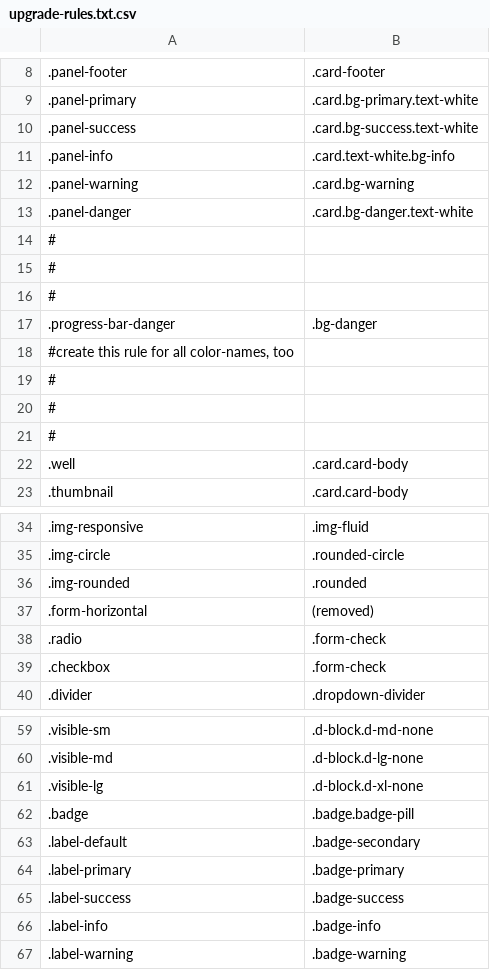
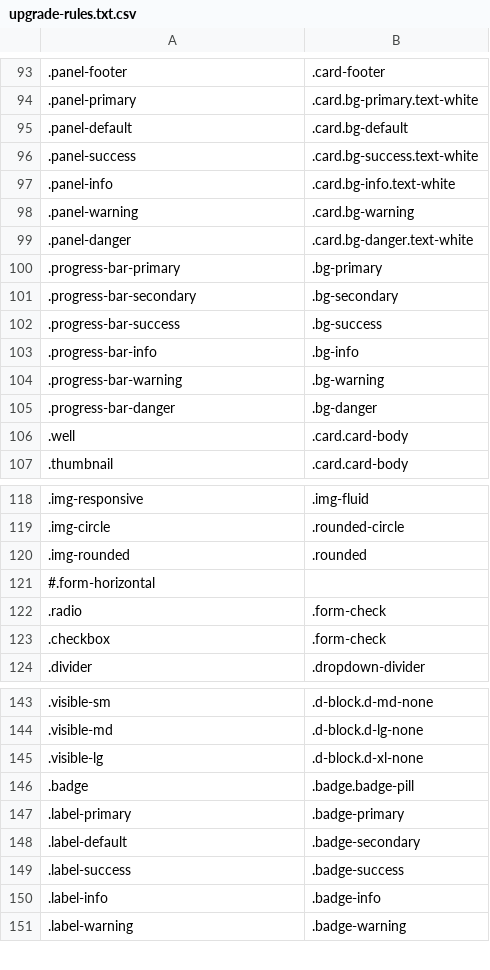
Before and after one commit to tonitone/bootstrap-upgrade-helper, a CSV file: upgrade-rules.txt.csv, drawn as a sheet; only a part is shown, gaps mark what is left out; the diff covers the shown part only.

Commit message:
Changes: extended upgrade-rules

```diff
--- a/upgrade-rules.txt.csv
+++ b/upgrade-rules.txt.csv
@@ -9,14 +94,13 @@
 .panel-primary;.card.bg-primary.text-white
+.panel-default;.card.bg-default
 .panel-success;.card.bg-success.text-white
-.panel-info;.card.text-white.bg-info
+.panel-info;.card.bg-info.text-white
 .panel-warning;.card.bg-warning
 .panel-danger;.card.bg-danger.text-white
-#
-#
-#
+.progress-bar-primary;.bg-primary
+.progress-bar-secondary;.bg-secondary
+.progress-bar-success;.bg-success
+.progress-bar-info;.bg-info
+.progress-bar-warning;.bg-warning
 .progress-bar-danger;.bg-danger
-#create this rule for all color-names, too
-#
-#
-#
 .well;.card.card-body
@@ -36,3 +120,3 @@
 .img-rounded;.rounded
-.form-horizontal;(removed)
+#.form-horizontal;
 .radio;.form-check
@@ -62,4 +146,4 @@
 .badge;.badge.badge-pill
+.label-primary;.badge-primary
 .label-default;.badge-secondary
-.label-primary;.badge-primary
 .label-success;.badge-success
```
Also changed, not shown: 84 added rows and 3 removed rows elsewhere in this file, 3 other files.
